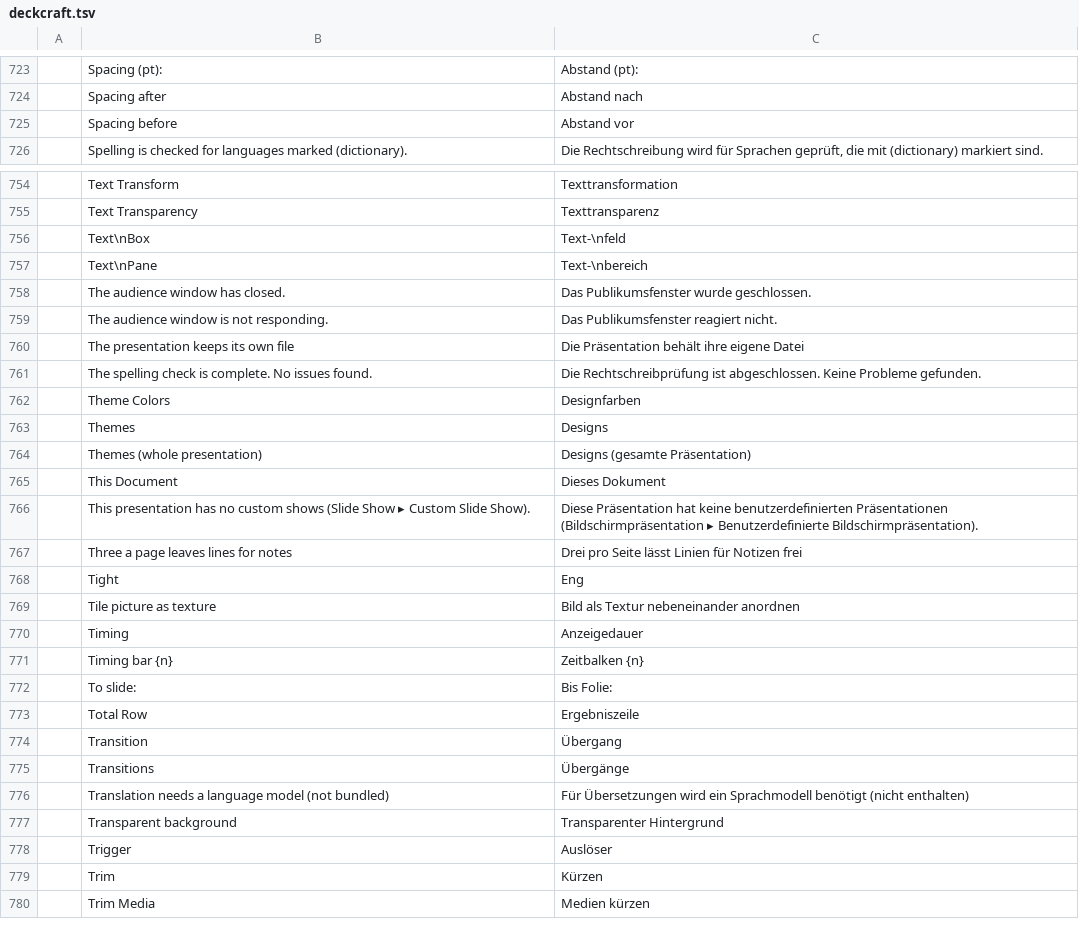
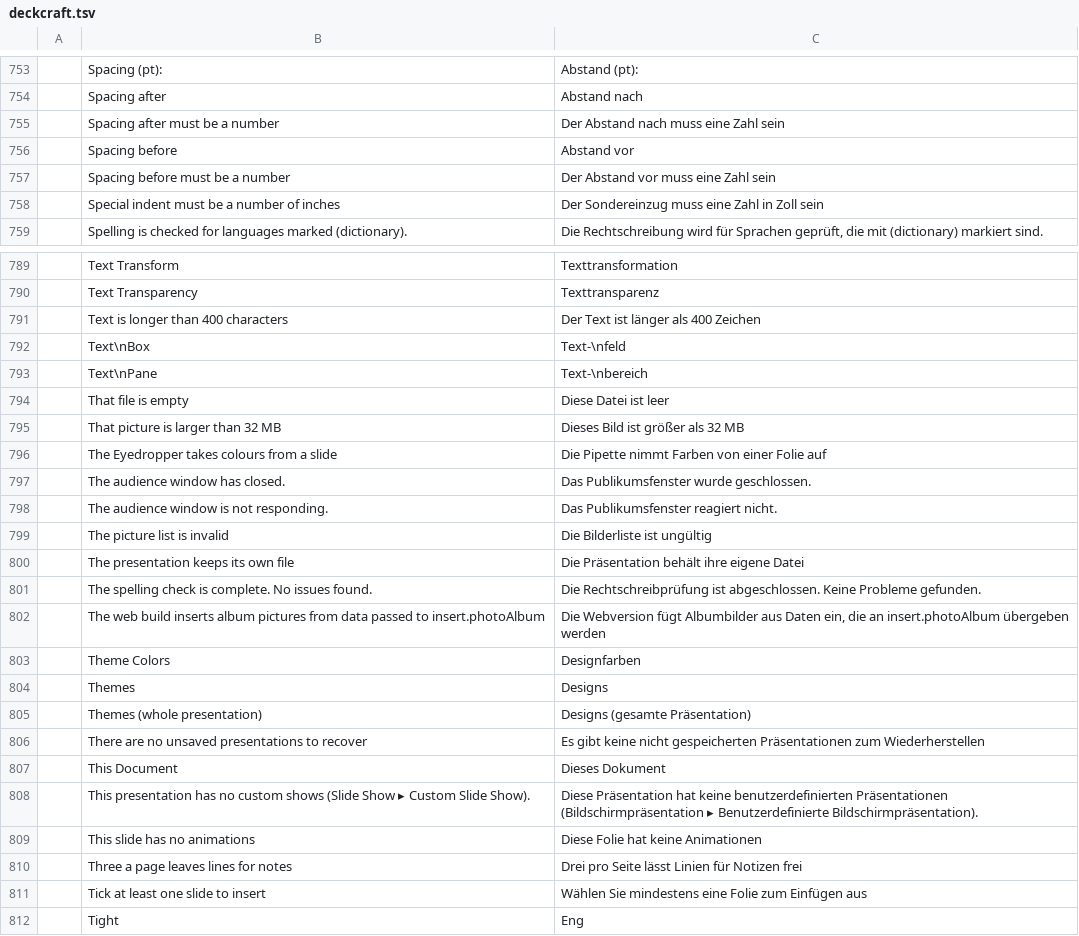
Before and after one commit to filforce95/craft-i18n, a TSV file: locales/de/deckcraft.tsv, drawn as a sheet; only a part is shown, gaps mark what is left out; the shorter side is filled out with more unchanged rows; the diff covers the shown part only; the diff names each change by its address in the sheet, - before the commit and + after, or states it on an @@ line.

Commit message:
de: DeckCraft placeholder prompts and status bar messages (deckcraft#2109, #2111)
46 rows: the eight placeholder prompts the editor now draws in the
interface language, and the status bar's messages, including seven
templates with placeholders and a plural for the inserted slide count.

```diff
--- a/locales/de/deckcraft.tsv
+++ b/locales/de/deckcraft.tsv
+row 755:  | Spacing after must be a number | Der Abstand nach muss eine Zahl sein
+row 757:  | Spacing before must be a number | Der Abstand vor muss eine Zahl sein
+row 758:  | Special indent must be a number of inches | Der Sondereinzug muss eine Zahl in Zoll sein
+row 791:  | Text is longer than 400 characters | Der Text ist länger als 400 Zeichen
+row 794:  | That file is empty | Diese Datei ist leer
+row 795:  | That picture is larger than 32 MB | Dieses Bild ist größer als 32 MB
+row 796:  | The Eyedropper takes colours from a slide | Die Pipette nimmt Farben von einer Folie auf
+row 799:  | The picture list is invalid | Die Bilderliste ist ungültig
+row 802:  | The web build inserts album pictures from data passed to insert.photoAlbum | Die Webversion fügt Albumbilder aus Daten ein, die an insert.photoAlbum übergeben werden
+row 806:  | There are no unsaved presentations to recover | Es gibt keine nicht gespeicherten Präsentationen zum Wiederherstellen
+row 809:  | This slide has no animations | Diese Folie hat keine Animationen
+row 811:  | Tick at least one slide to insert | Wählen Sie mindestens eine Folie zum Einfügen aus
```
Also changed, not shown: 34 added rows elsewhere in this file, 1 other file.
